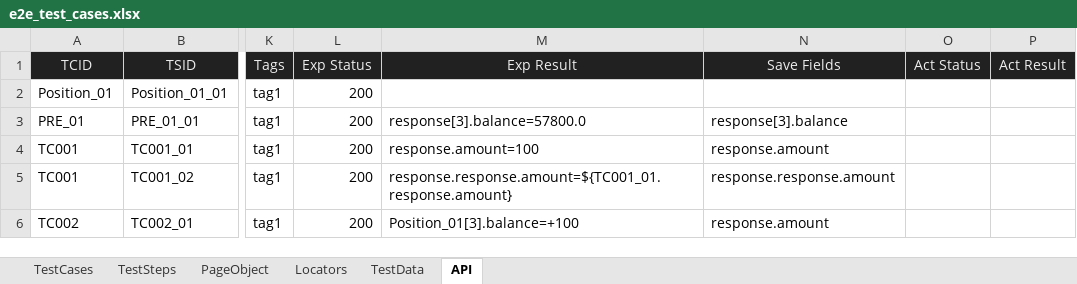
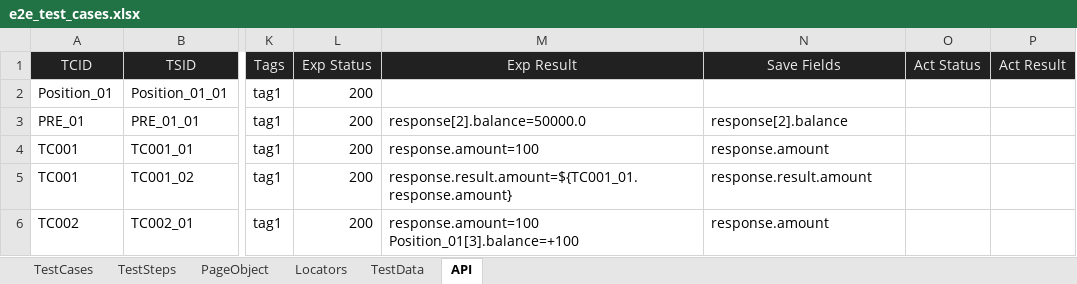
Before and after one commit to huangsx0213/e2e_test_framework, an Excel workbook: test_cases/e2e_test_cases.xlsx, sheet API, drawn as a sheet; only a part is shown, gaps mark what is left out; values as stored, in another font and other column widths than the file's, no borders; ↵ is a line break in a cell; the diff names each change by its address in the sheet, - before the commit and + after, or states it on an @@ line.

```diff
--- a/test_cases/e2e_test_cases.xlsx (sheet API)
+++ b/test_cases/e2e_test_cases.xlsx (sheet API)
-M3 (Exp Result): response[3].balance=57800.0
+M3 (Exp Result): response[2].balance=50000.0
-N3 (Save Fields): response[3].balance
+N3 (Save Fields): response[2].balance
-M5 (Exp Result): response.response.amount=${TC001_01.response.amount}
+M5 (Exp Result): response.result.amount=${TC001_01.response.amount}
-N5 (Save Fields): response.response.amount
+N5 (Save Fields): response.result.amount
-M6 (Exp Result): Position_01[3].balance=+100
+M6 (Exp Result): response.amount=100 ↵ Position_01[3].balance=+100
```
Also changed, not shown: test_cases/api_test_cases.xlsx, 5 other files.
